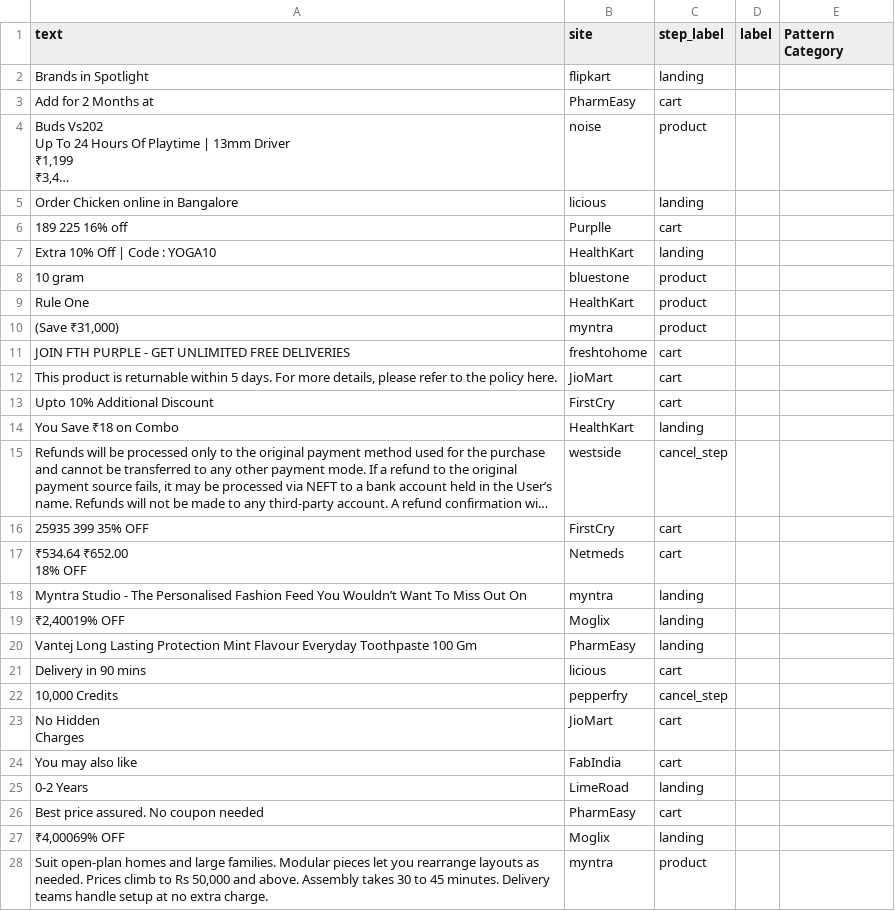
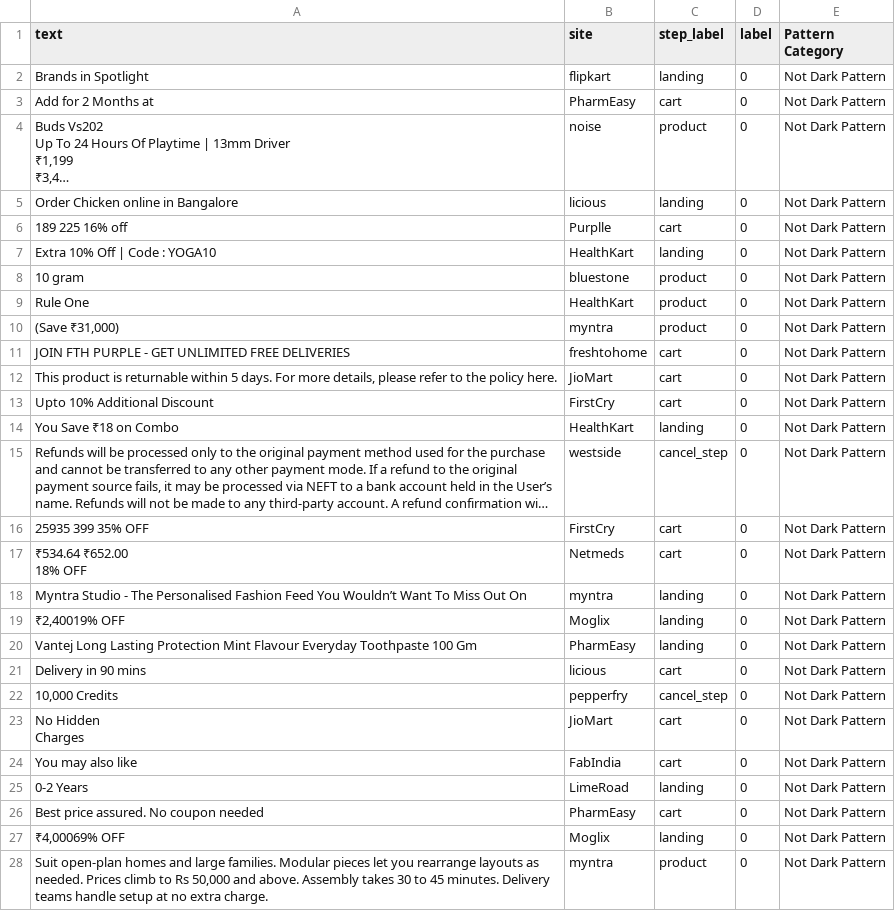
Before and after one commit to idfcLeo/dark-pattern-detector, a TSV file: data/active_learning/batch_02.tsv, drawn as a sheet; only a part is shown; long unchanged cells end in …; the diff covers the shown part only; the diff names each change by its address in the sheet, - before the commit and + after, or states it on an @@ line.

Commit message:
Add human labels for active-learning batch_02 (100 rows, 3 dark)

```diff
--- a/data/active_learning/batch_02.tsv
+++ b/data/active_learning/batch_02.tsv
-D2:D28 (label): (empty)
+D2:D28 (label): 0
-E2:E28 (Pattern Category): (empty)
+E2:E28 (Pattern Category): Not Dark Pattern
```
Also changed, not shown: 146 edited cells elsewhere in this file.
